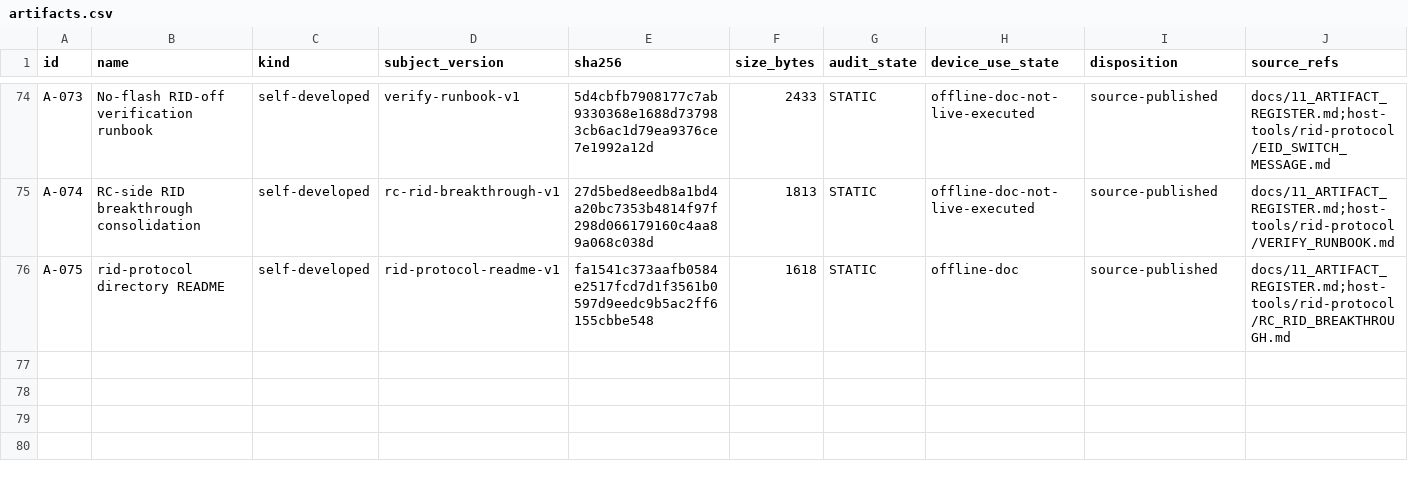
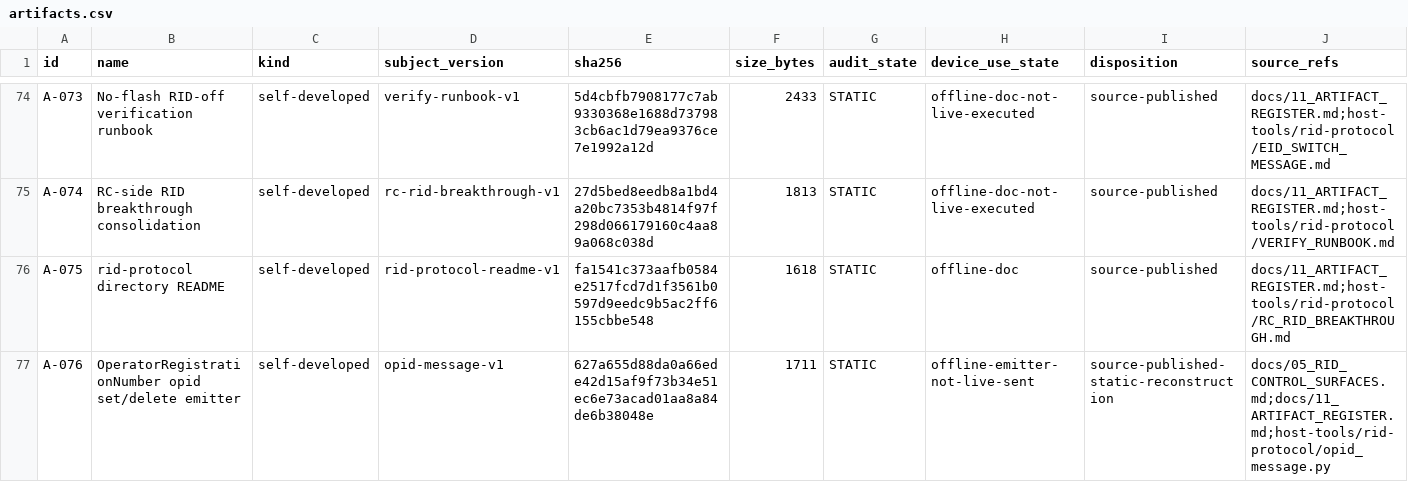
Before and after one commit to Sapphire-Rapids/DJI-RC2-Mini5Pro-Research, a CSV file: evidence/artifacts.csv, drawn as a sheet; only a part is shown, gaps mark what is left out; rows hold the shown columns only; the diff names each change by its address in the sheet, - before the commit and + after, or states it on an @@ line.

```diff
--- a/evidence/artifacts.csv
+++ b/evidence/artifacts.csv
+row 77: A-076 | OperatorRegistrationNumber opid set/delete emitter | self-developed | opid-message-v1 | 627a655d88da0a66ede42d15af9f73b34e51ec6e73acad01aa8a84de6b38048e | 1711 | STATIC | offline-emitter-not-live-sent | source-published-static-reconstruction | docs/05_RID_CONTROL_SURFACES.md;docs/11_ARTIFACT_REGISTER.md;host-tools/rid-protocol/opid_message.py
```
Also changed, not shown: evidence/claims.csv, 6 other files.
